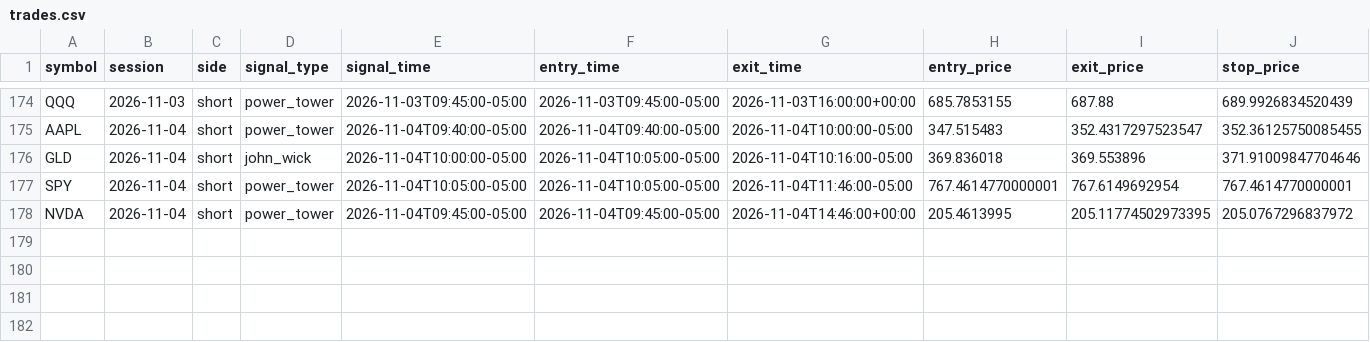
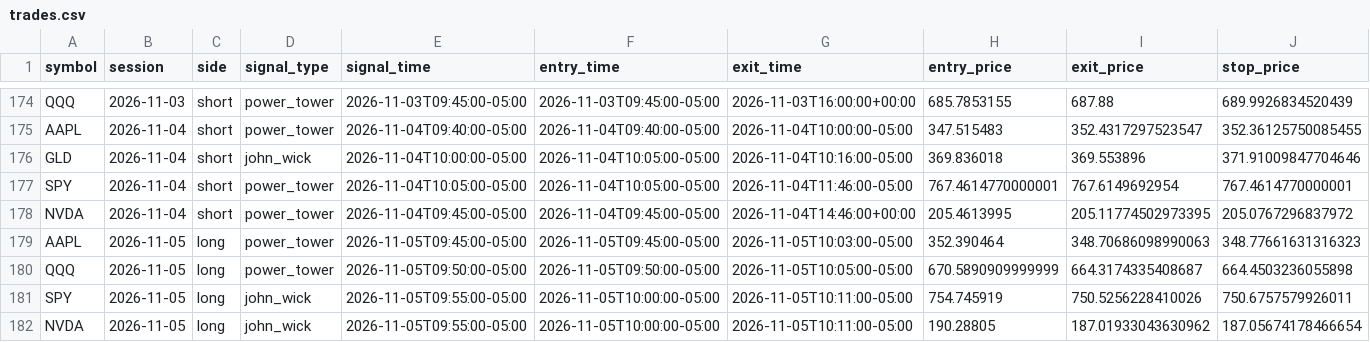
Before and after one commit to ksanta-bit/pattern-scout-eth, a CSV file: docs/stocks/trades.csv, drawn as a sheet; only a part is shown, gaps mark what is left out; rows hold the shown columns only; the diff names each change by its address in the sheet, - before the commit and + after, or states it on an @@ line.

```diff
--- a/docs/stocks/trades.csv
+++ b/docs/stocks/trades.csv
+row 179: AAPL | 2026-11-05 | long | power_tower | 2026-11-05T09:45:00-05:00 | 2026-11-05T09:45:00-05:00 | 2026-11-05T10:03:00-05:00 | 352.390464 | 348.70686098990063 | 348.77661631316323
+row 180: QQQ | 2026-11-05 | long | power_tower | 2026-11-05T09:50:00-05:00 | 2026-11-05T09:50:00-05:00 | 2026-11-05T10:05:00-05:00 | 670.5890909999999 | 664.3174335408687 | 664.4503236055898
+row 181: SPY | 2026-11-05 | long | john_wick | 2026-11-05T09:55:00-05:00 | 2026-11-05T10:00:00-05:00 | 2026-11-05T10:11:00-05:00 | 754.745919 | 750.5256228410026 | 750.6757579926011
+row 182: NVDA | 2026-11-05 | long | john_wick | 2026-11-05T09:55:00-05:00 | 2026-11-05T10:00:00-05:00 | 2026-11-05T10:11:00-05:00 | 190.28805 | 187.01933043630962 | 187.05674178466654
```
Also changed, not shown: docs/stocks/equity_curve.csv, 4 other files.
